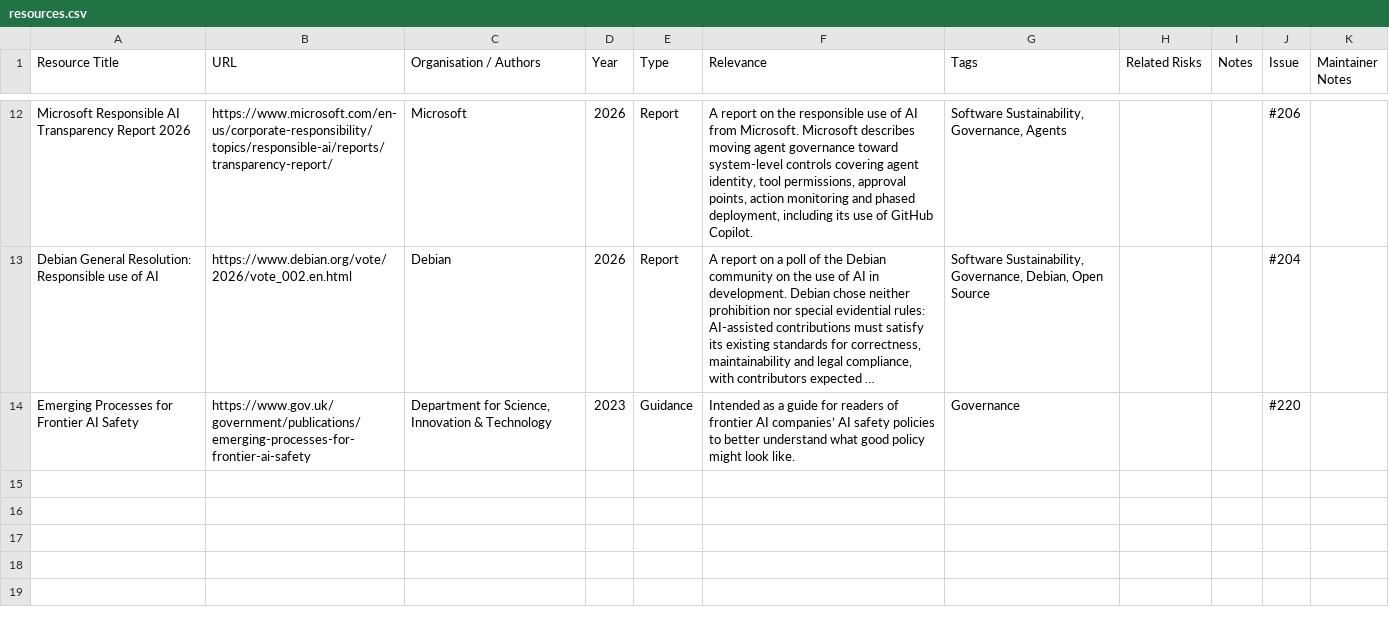
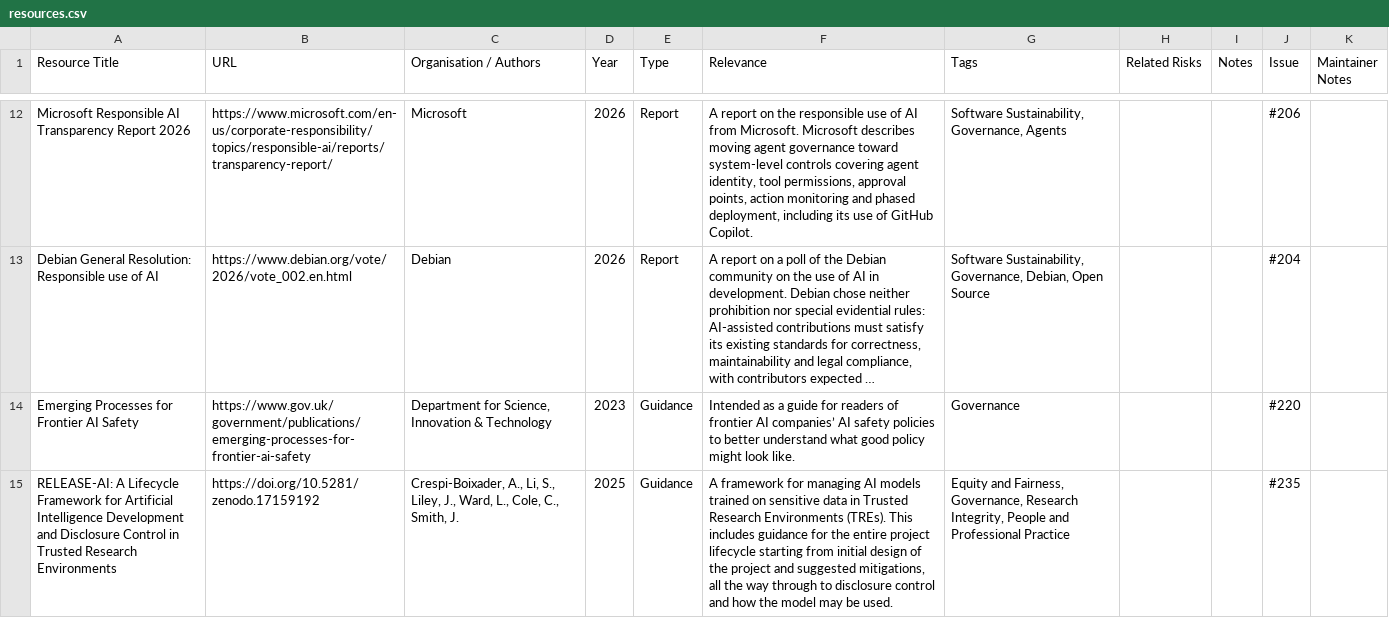
Before and after one commit to jshng-glasgow/Responsible-AI-Risk-Register, a CSV file: resources/resources.csv, drawn as a sheet; only a part is shown, gaps mark what is left out; long unchanged cells end in …; the diff names each change by its address in the sheet, - before the commit and + after, or states it on an @@ line.

```diff
--- a/resources/resources.csv
+++ b/resources/resources.csv
+row 15: RELEASE-AI: A Lifecycle Framework for Artificial Intelligence Development and Disclosure Control in Trusted Research Environments | https://doi.org/10.5281/zenodo.17159192 | Crespi-Boixader, A., Li, S., Liley, J., Ward, L., Cole, C., Smith, J. | 2025 | Guidance | A framework for managing AI models trained on sensitive data in Trusted Research Environments (TREs). This includes guidance for the entire project lifecycle starting from initial design of the project and suggested mitigations, all the way through to disclosure control and how the model may be used. | Equity and Fairness, Governance, Research Integrity, People and Professional Practice |  |  | #235
```
Also changed, not shown: 2 other files.
